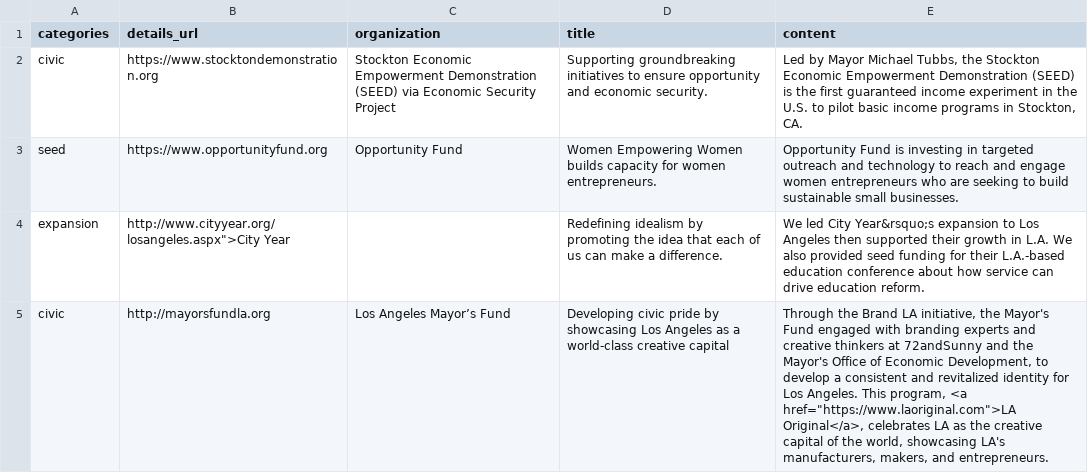
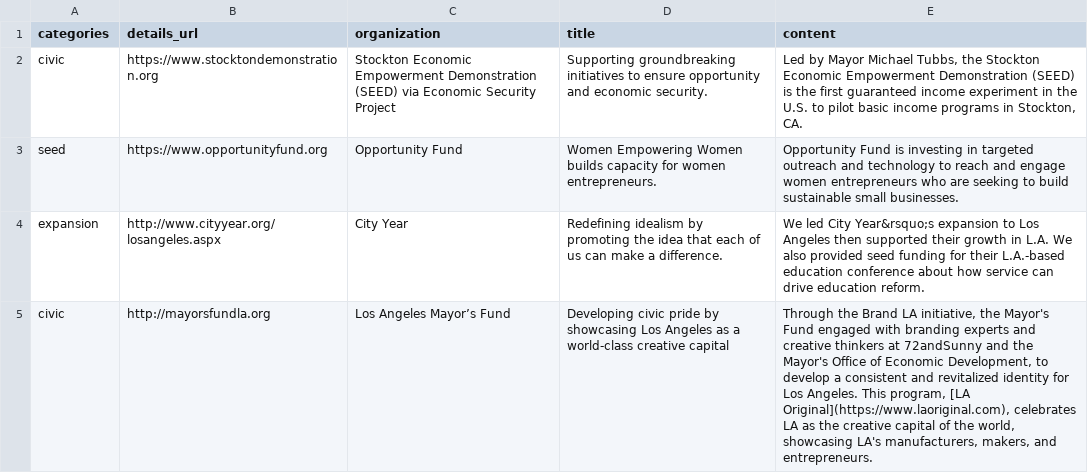
Before and after one commit to la2050/goldhirshfoundation, a CSV file: _data__not_in_use/capital.csv, drawn as a sheet; only a part is shown; the diff covers the shown part only.

Commit message:
Add data for initiatives and capital.

```diff
--- a/_data__not_in_use/capital.csv
+++ b/_data__not_in_use/capital.csv
@@ -3,3 +3,3 @@ civic,https://www.stocktondemonstration.org,Stockton Economic Empowerment Demons
 seed,https://www.opportunityfund.org,Opportunity Fund,Women Empowering Women builds capacity for women entrepreneurs.,Opportunity Fund is investing in targeted outreach and technology to reach and engage women entrepreneurs who are seeking to build sustainable small businesses.
-expansion,"http://www.cityyear.org/losangeles.aspx"">City Year",,Redefining idealism by promoting the idea that each of us can make a difference.,We led City Year&rsquo;s expansion to Los Angeles then supported their growth in L.A. We also provided seed funding for their L.A.-based education conference about how service can drive education reform.
-civic,http://mayorsfundla.org,Los Angeles Mayor’s Fund,Developing civic pride by showcasing Los Angeles as a world-class creative capital,"Through the Brand LA initiative, the Mayor's Fund engaged with branding experts and creative thinkers at 72andSunny and the Mayor's Office of Economic Development, to develop a consistent and revitalized identity for Los Angeles. This program, <a href=""https://www.laoriginal.com"">LA Original</a>, celebrates LA as the creative capital of the world, showcasing LA's manufacturers, makers, and entrepreneurs."
+expansion,http://www.cityyear.org/losangeles.aspx,City Year,Redefining idealism by promoting the idea that each of us can make a difference.,We led City Year&rsquo;s expansion to Los Angeles then supported their growth in L.A. We also provided seed funding for their L.A.-based education conference about how service can drive education reform.
+civic,http://mayorsfundla.org,Los Angeles Mayor’s Fund,Developing civic pride by showcasing Los Angeles as a world-class creative capital,"Through the Brand LA initiative, the Mayor's Fund engaged with branding experts and creative thinkers at 72andSunny and the Mayor's Office of Economic Development, to develop a consistent and revitalized identity for Los Angeles. This program, [LA Original](https://www.laoriginal.com), celebrates LA as the creative capital of the world, showcasing LA's manufacturers, makers, and entrepreneurs."
```
Also changed, not shown: 6 edited cells elsewhere in this file, 7 other files.
